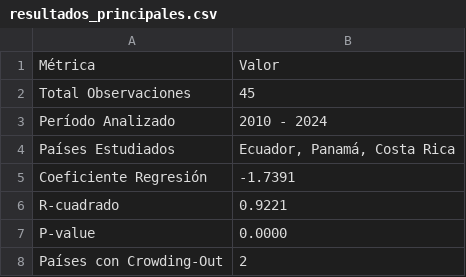
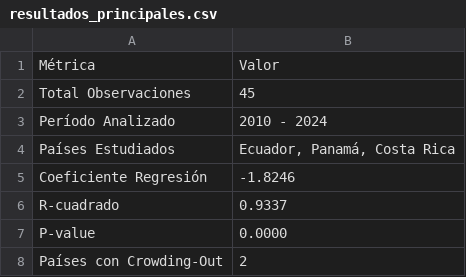
Before and after one commit to S-RiofrioR/ADMINISTRACION-TRIBUTARIA, a CSV file: notebooks/EXPORT/tables/resultados_principales.csv, drawn as a sheet.

```diff
--- a/notebooks/EXPORT/tables/resultados_principales.csv
+++ b/notebooks/EXPORT/tables/resultados_principales.csv
@@ -4,4 +4,4 @@ Período Analizado,2010 - 2024
 Países Estudiados,"Ecuador, Panamá, Costa Rica"
-Coeficiente Regresión,-1.7391
-R-cuadrado,0.9221
+Coeficiente Regresión,-1.8246
+R-cuadrado,0.9337
 P-value,0.0000
```
Also changed, not shown: notebooks/EXPORT/tables/proyecciones_2025_2026.csv, notebooks/EXPORT/tables/resumen_hallazgos.csv, 5 other files.
